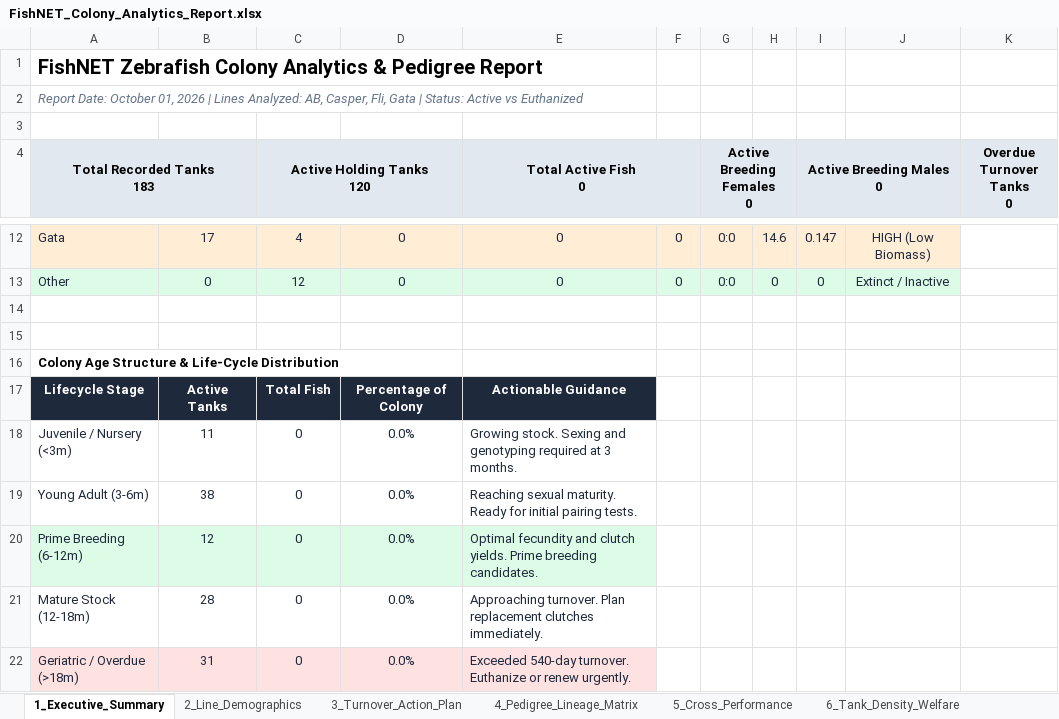
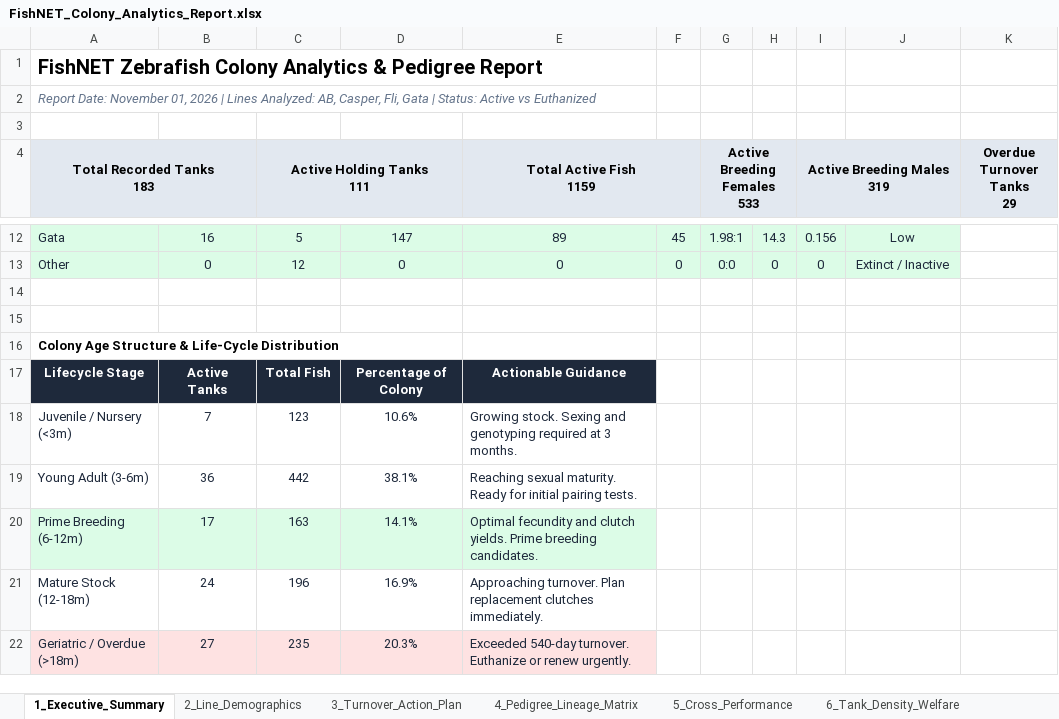
Before and after one commit to ae20164-beep/QU-Zebrafish-FishNET, an Excel workbook: FishNET_Colony_Analytics_Report.xlsx, sheet 1_Executive_Summary, drawn as a sheet; only a part is shown, gaps mark what is left out; values as stored, in another font and other column widths than the file's, no borders; ↵ is a line break in a cell; the diff covers the shown part only; the diff names each change by its address in the sheet, - before the commit and + after, or states it on an @@ line.

Commit message:
Synchronize tanks status updates from 11/1/2026, add 15-col support, and push to Google Sheets

```diff
--- a/FishNET_Colony_Analytics_Report.xlsx (sheet 1_Executive_Summary)
+++ b/FishNET_Colony_Analytics_Report.xlsx (sheet 1_Executive_Summary)
-A2 (Total Recorded Tanks 183): Report Date: October 01, 2026…
+A2 (Total Recorded Tanks 183): Report Date: November 01, 2026…
-C4: Active Holding Tanks ↵ 120
+C4: Active Holding Tanks ↵ 111
-E4: Total Active Fish ↵ 0
+E4: Total Active Fish ↵ 1159
-G4: Active Breeding Females ↵ 0
+G4: Active Breeding Females ↵ 533
-I4: Active Breeding Males ↵ 0
+I4: Active Breeding Males ↵ 319
-K4: Overdue Turnover Tanks ↵ 0
+K4: Overdue Turnover Tanks ↵ 29
-A12:J12 fill: #FFEDD5
+A12:J12 fill: #DCFCE7
-B12: 17
+B12: 16
-C12 (Active Holding Tanks 111): 4
+C12 (Active Holding Tanks 111): 5
-D12: 0
+D12: 147
-E12 (Total Active Fish 1159): 0
+E12 (Total Active Fish 1159): 89
-F12: 0
+F12: 45
-G12 (Active Breeding Females 533): 0:0
+G12 (Active Breeding Females 533): 1.98:1
-H12: 14.6
+H12: 14.3
-I12 (Active Breeding Males 319): 0.147
+I12 (Active Breeding Males 319): 0.156
-J12: HIGH (Low Biomass)
+J12: Low
-B18: 11
+B18: 7
-C18 (Active Holding Tanks 111): 0
+C18 (Active Holding Tanks 111): 123
-D18: 0.0%
+D18: 10.6%
-B19: 38
+B19: 36
-C19 (Active Holding Tanks 111): 0
+C19 (Active Holding Tanks 111): 442
-D19: 0.0%
+D19: 38.1%
-B20: 12
+B20: 17
-C20 (Active Holding Tanks 111): 0
+C20 (Active Holding Tanks 111): 163
-D20: 0.0%
+D20: 14.1%
-B21: 28
+B21: 24
-C21 (Active Holding Tanks 111): 0
+C21 (Active Holding Tanks 111): 196
-D21: 0.0%
+D21: 16.9%
-B22: 31
+B22: 27
-C22 (Active Holding Tanks 111): 0
+C22 (Active Holding Tanks 111): 235
-D22: 0.0%
+D22: 20.3%
```
Also changed, not shown: 27 edited cells and cell formats elsewhere in this sheet, sheet 3_Turnover_Action_Plan, sheet 6_Tank_Density_Welfare, sheet 7_Risk_Bottleneck_Alerts, sheet 4_Pedigree_Lineage_Matrix, sheet 2_Line_Demographics, 14 other files.
